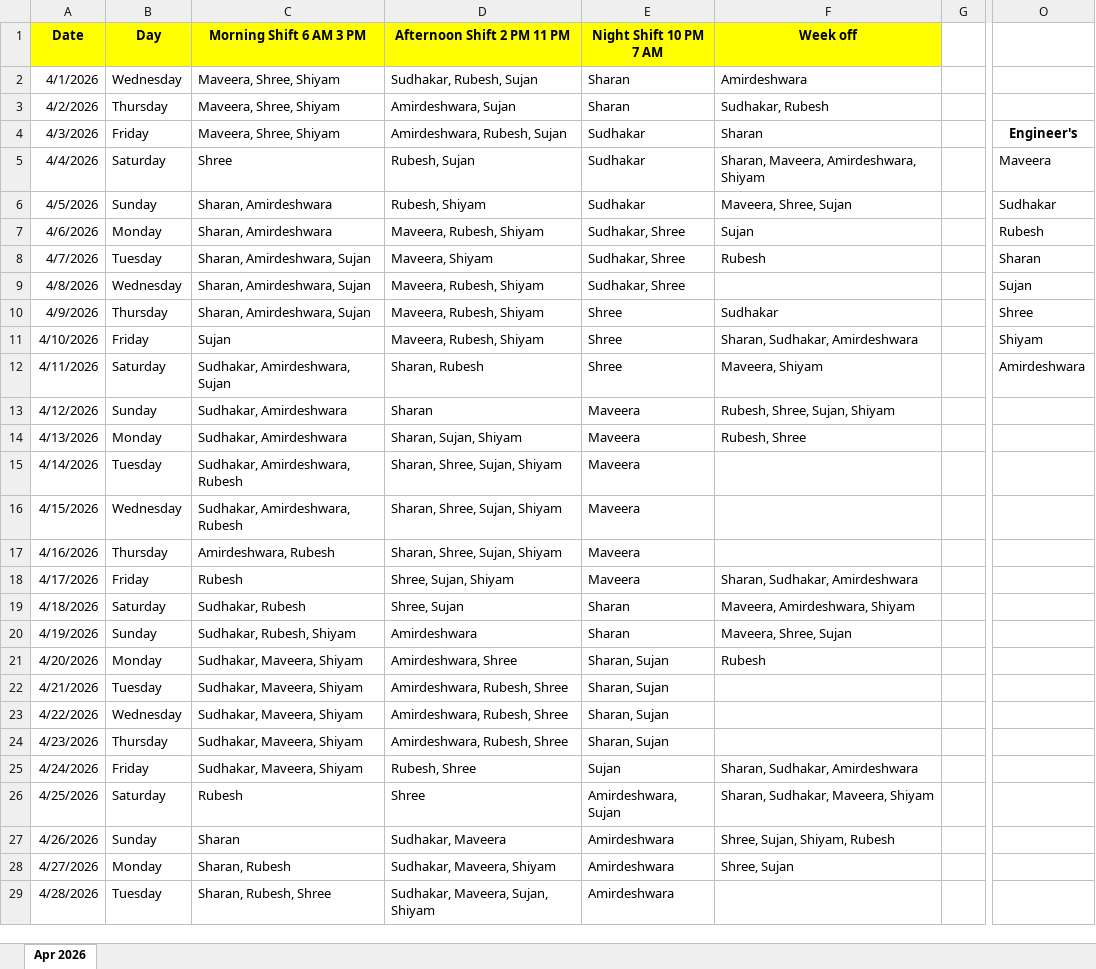
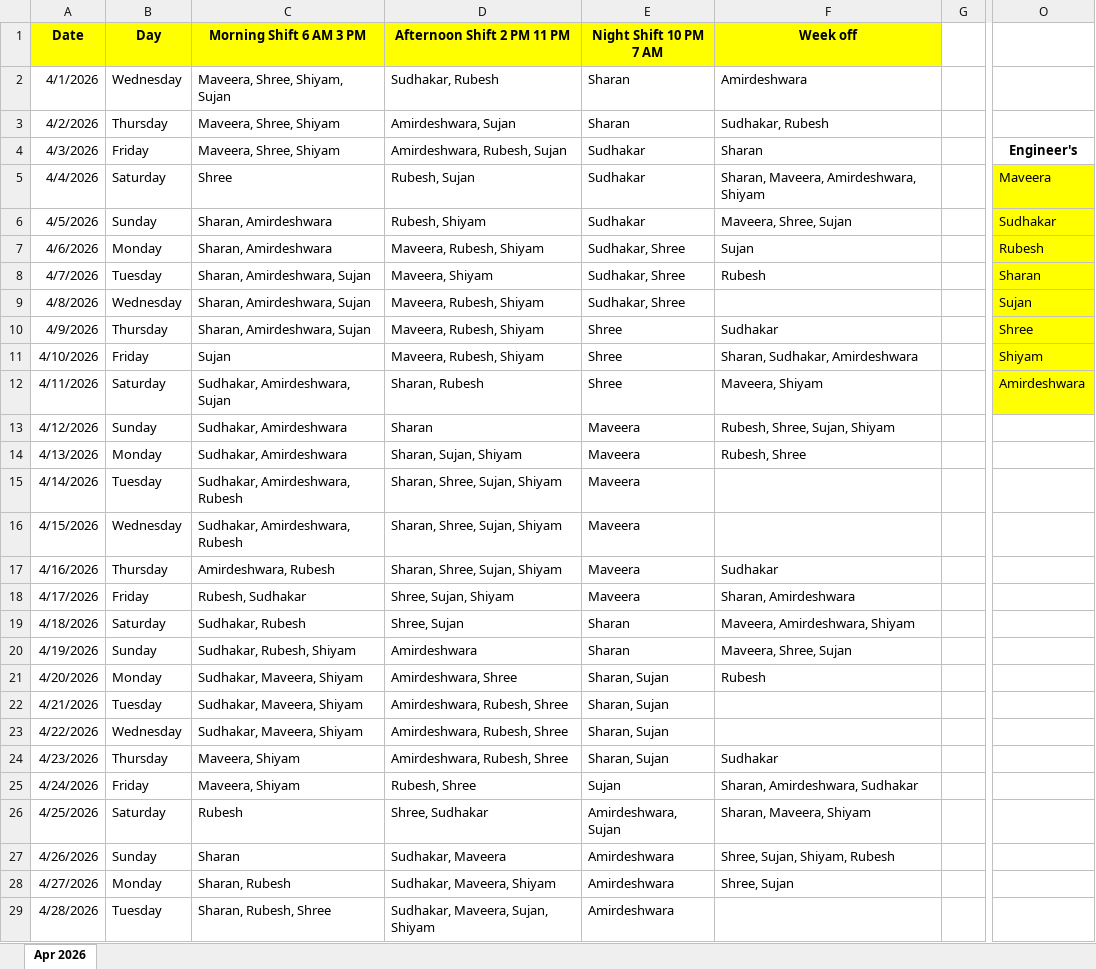
Before and after one commit to shreeprasaath/soc-roster, an Excel workbook: rosters/2026-04.xlsx, sheet Apr 2026, drawn as a sheet; only a part is shown, gaps mark what is left out; values as stored, in another font and other column widths than the file's, no borders; the diff names each change by its address in the sheet, - before the commit and + after, or states it on an @@ line.

Commit message:
Add files via upload

```diff
--- a/rosters/2026-04.xlsx (sheet Apr 2026)
+++ b/rosters/2026-04.xlsx (sheet Apr 2026)
-C2 (Morning Shift 6 AM 3 PM): Maveera, Shree, Shiyam
+C2 (Morning Shift 6 AM 3 PM): Maveera, Shree, Shiyam, Sujan
-D2 (Afternoon Shift 2 PM 11 PM): Sudhakar, Rubesh, Sujan
+D2 (Afternoon Shift 2 PM 11 PM): Sudhakar, Rubesh
-O5:O12 fill: none
+O5:O12 fill: #FFFF00
-F17 (Week off): (empty)
+F17 (Week off): Sudhakar
-C18 (Morning Shift 6 AM 3 PM): Rubesh
+C18 (Morning Shift 6 AM 3 PM): Rubesh, Sudhakar
-F18 (Week off): Sharan, Sudhakar, Amirdeshwara
+F18 (Week off): Sharan, Amirdeshwara
-C24:C25 (Morning Shift 6 AM 3 PM): Sudhakar, Maveera, Shiyam
+C24:C25 (Morning Shift 6 AM 3 PM): Maveera, Shiyam
-F24 (Week off): (empty)
+F24 (Week off): Sudhakar
-F25 (Week off): Sharan, Sudhakar, Amirdeshwara
+F25 (Week off): Sharan, Amirdeshwara, Sudhakar
-D26 (Afternoon Shift 2 PM 11 PM): Shree
+D26 (Afternoon Shift 2 PM 11 PM): Shree, Sudhakar
-F26 (Week off): Sharan, Sudhakar, Maveera, Shiyam
+F26 (Week off): Sharan, Maveera, Shiyam
```
